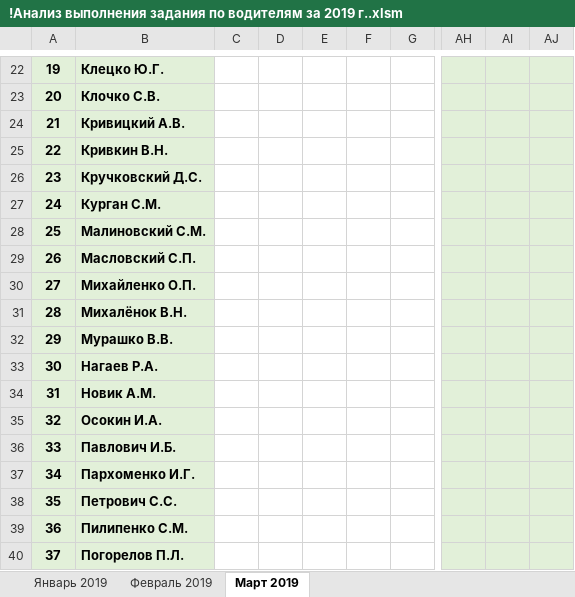
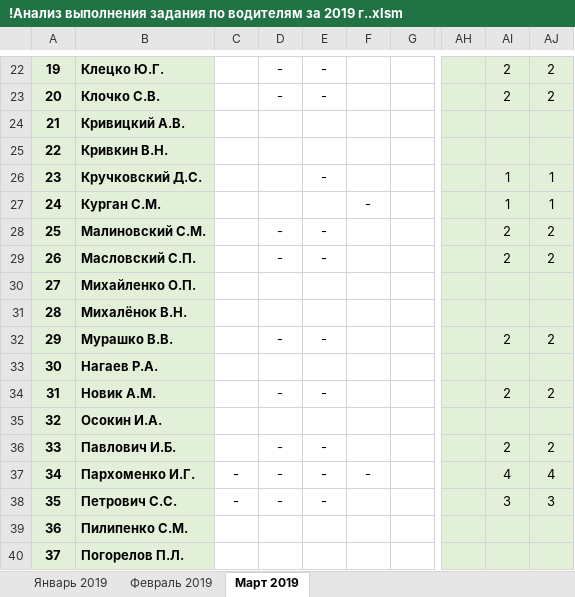
Before and after one commit to Autopark18/___MyDocuments___, an Excel workbook: Табели/!Анализ выполнения задания по водителям за 2019 г..xlsm, sheet Март 2019, drawn as a sheet; only a part is shown, gaps mark what is left out; values as stored, in another font and other column widths than the file's, no borders; conditional formats not drawn; the diff covers the shown part only; the diff names each change by its address in the sheet, - before the commit and + after, or states it on an @@ line.

```diff
--- a/Табели/!Анализ выполнения задания по водителям за 2019 г..xlsm (sheet Март 2019)
+++ b/Табели/!Анализ выполнения задания по водителям за 2019 г..xlsm (sheet Март 2019)
-D22:D23: (empty)
+D22:D23: -
-E22:E23: (empty)
+E22:E23: -
-AI22:AI23: (empty)
+AI22:AI23: 2
-AJ22:AJ23: (empty)
+AJ22:AJ23: 2
-E26: (empty)
+E26: -
-AI26:AI27: (empty)
+AI26:AI27: 1
-AJ26:AJ27: (empty)
+AJ26:AJ27: 1
-F27: (empty)
+F27: -
-D28:D29: (empty)
+D28:D29: -
-E28:E29: (empty)
+E28:E29: -
-AI28:AI29: (empty)
+AI28:AI29: 2
-AJ28:AJ29: (empty)
+AJ28:AJ29: 2
-D32: (empty)
+D32: -
-E32: (empty)
+E32: -
-AI32: (empty)
+AI32: 2
-AJ32: (empty)
+AJ32: 2
-D34: (empty)
+D34: -
-E34: (empty)
+E34: -
-AI34: (empty)
+AI34: 2
-AJ34: (empty)
+AJ34: 2
-D36:D38: (empty)
+D36:D38: -
-E36:E38: (empty)
+E36:E38: -
-AI36: (empty)
+AI36: 2
-AJ36: (empty)
+AJ36: 2
-C37:C38: (empty)
+C37:C38: -
-F37: (empty)
+F37: -
-AI37: (empty)
+AI37: 4
-AJ37: (empty)
+AJ37: 4
-AI38: (empty)
+AI38: 3
-AJ38: (empty)
+AJ38: 3
```
Also changed, not shown: 77 edited cells elsewhere in this sheet, Табели/!Табель работы авто за 2019 г..xlsm, 5 other files.
